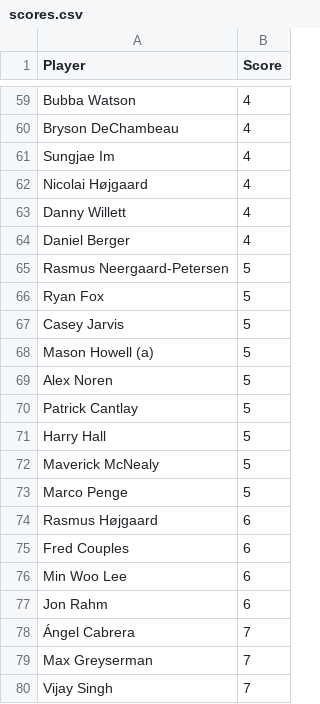
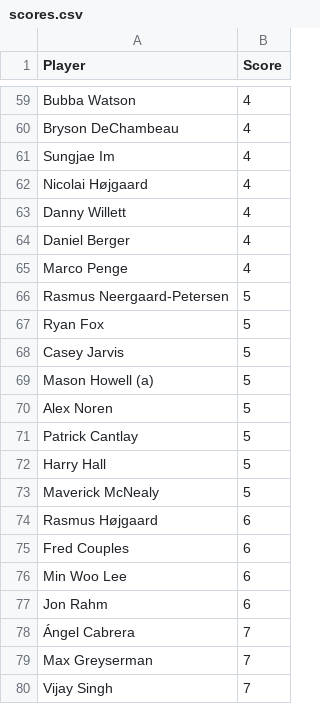
Before and after one commit to jaredbuck1994/Masters, a CSV file: scores.csv, drawn as a sheet; only a part is shown, gaps mark what is left out; removed rows and columns are numbered as before the commit, all else as after; the diff covers the shown part only; the diff names each change by its address in the sheet, - before the commit and + after, or states it on an @@ line.

```diff
--- a/scores.csv
+++ b/scores.csv
+row 65: Marco Penge | 4
-row 73: Marco Penge | 5
```
Also changed, not shown: 4 added rows, 4 removed rows and 2 edited cells elsewhere in this file.
